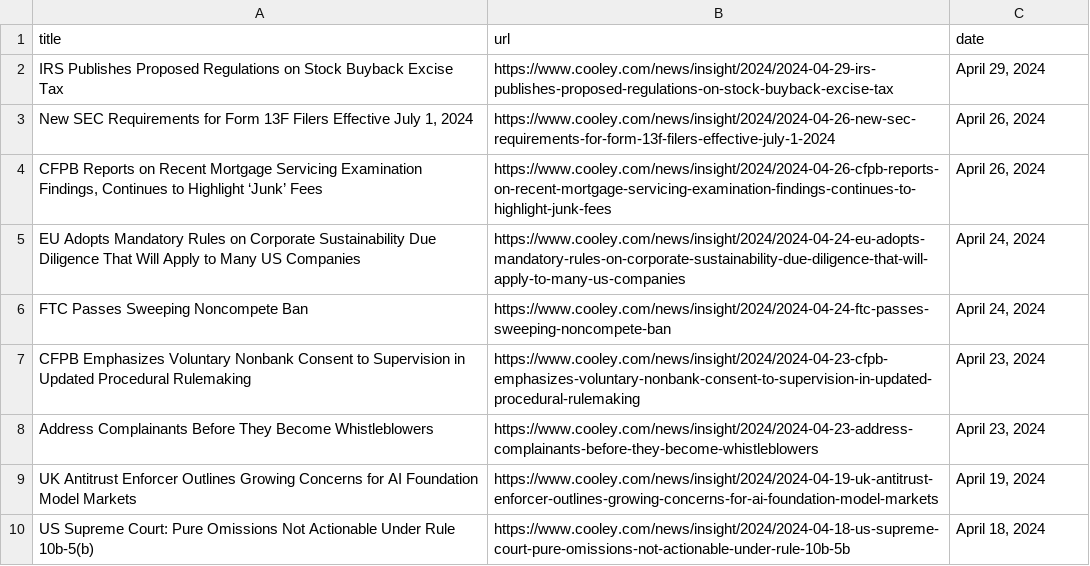
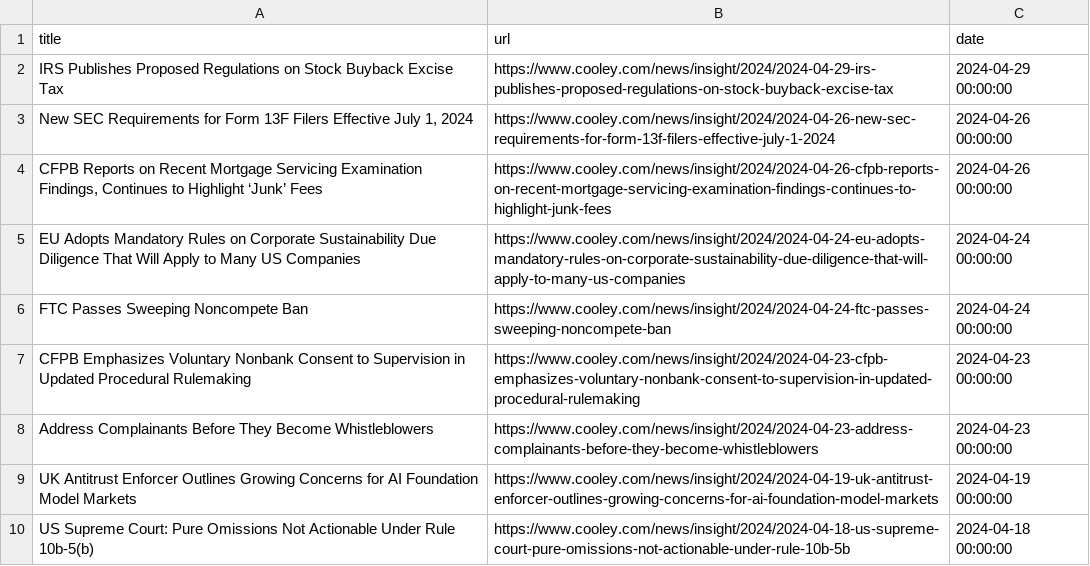
Before and after one commit to anubhav-sachan1/rag_legal_articles, a CSV file: scraper/www.cooley.com/publications.csv, drawn as a sheet.

```diff
--- a/scraper/www.cooley.com/publications.csv
+++ b/scraper/www.cooley.com/publications.csv
@@ -1,10 +1,10 @@
 title,url,date
-IRS Publishes Proposed Regulations on Stock Buyback Excise Tax,https://www.cooley.com/news/insight/2024/2024-04-29-irs-publishes-proposed-regulations-on-stock-buyback-excise-tax,"April 29, 2024"
-"New SEC Requirements for Form 13F Filers Effective July 1, 2024",https://www.cooley.com/news/insight/2024/2024-04-26-new-sec-requirements-for-form-13f-filers-effective-july-1-2024,"April 26, 2024"
-"CFPB Reports on Recent Mortgage Servicing Examination Findings, Continues to Highlight ‘Junk’ Fees",https://www.cooley.com/news/insight/2024/2024-04-26-cfpb-reports-on-recent-mortgage-servicing-examination-findings-continues-to-highlight-junk-fees,"April 26, 2024"
-EU Adopts Mandatory Rules on Corporate Sustainability Due Diligence That Will Apply to Many US Companies,https://www.cooley.com/news/insight/2024/2024-04-24-eu-adopts-mandatory-rules-on-corporate-sustainability-due-diligence-that-will-apply-to-many-us-companies,"April 24, 2024"
-FTC Passes Sweeping Noncompete Ban,https://www.cooley.com/news/insight/2024/2024-04-24-ftc-passes-sweeping-noncompete-ban,"April 24, 2024"
-CFPB Emphasizes Voluntary Nonbank Consent to Supervision in Updated Procedural Rulemaking,https://www.cooley.com/news/insight/2024/2024-04-23-cfpb-emphasizes-voluntary-nonbank-consent-to-supervision-in-updated-procedural-rulemaking,"April 23, 2024"
-Address Complainants Before They Become Whistleblowers,https://www.cooley.com/news/insight/2024/2024-04-23-address-complainants-before-they-become-whistleblowers,"April 23, 2024"
-UK Antitrust Enforcer Outlines Growing Concerns for AI Foundation Model Markets,https://www.cooley.com/news/insight/2024/2024-04-19-uk-antitrust-enforcer-outlines-growing-concerns-for-ai-foundation-model-markets,"April 19, 2024"
-US Supreme Court: Pure Omissions Not Actionable Under Rule 10b-5(b),https://www.cooley.com/news/insight/2024/2024-04-18-us-supreme-court-pure-omissions-not-actionable-under-rule-10b-5b,"April 18, 2024"
+IRS Publishes Proposed Regulations on Stock Buyback Excise Tax,https://www.cooley.com/news/insight/2024/2024-04-29-irs-publishes-proposed-regulations-on-stock-buyback-excise-tax,2024-04-29 00:00:00
+"New SEC Requirements for Form 13F Filers Effective July 1, 2024",https://www.cooley.com/news/insight/2024/2024-04-26-new-sec-requirements-for-form-13f-filers-effective-july-1-2024,2024-04-26 00:00:00
+"CFPB Reports on Recent Mortgage Servicing Examination Findings, Continues to Highlight ‘Junk’ Fees",https://www.cooley.com/news/insight/2024/2024-04-26-cfpb-reports-on-recent-mortgage-servicing-examination-findings-continues-to-highlight-junk-fees,2024-04-26 00:00:00
+EU Adopts Mandatory Rules on Corporate Sustainability Due Diligence That Will Apply to Many US Companies,https://www.cooley.com/news/insight/2024/2024-04-24-eu-adopts-mandatory-rules-on-corporate-sustainability-due-diligence-that-will-apply-to-many-us-companies,2024-04-24 00:00:00
+FTC Passes Sweeping Noncompete Ban,https://www.cooley.com/news/insight/2024/2024-04-24-ftc-passes-sweeping-noncompete-ban,2024-04-24 00:00:00
+CFPB Emphasizes Voluntary Nonbank Consent to Supervision in Updated Procedural Rulemaking,https://www.cooley.com/news/insight/2024/2024-04-23-cfpb-emphasizes-voluntary-nonbank-consent-to-supervision-in-updated-procedural-rulemaking,2024-04-23 00:00:00
+Address Complainants Before They Become Whistleblowers,https://www.cooley.com/news/insight/2024/2024-04-23-address-complainants-before-they-become-whistleblowers,2024-04-23 00:00:00
+UK Antitrust Enforcer Outlines Growing Concerns for AI Foundation Model Markets,https://www.cooley.com/news/insight/2024/2024-04-19-uk-antitrust-enforcer-outlines-growing-concerns-for-ai-foundation-model-markets,2024-04-19 00:00:00
+US Supreme Court: Pure Omissions Not Actionable Under Rule 10b-5(b),https://www.cooley.com/news/insight/2024/2024-04-18-us-supreme-court-pure-omissions-not-actionable-under-rule-10b-5b,2024-04-18 00:00:00
```
Also changed, not shown: scraper/hengeler-news.com/publications.csv, scraper/www.sidley.com/publications.csv, 2 other files.
